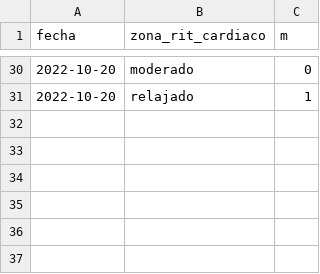
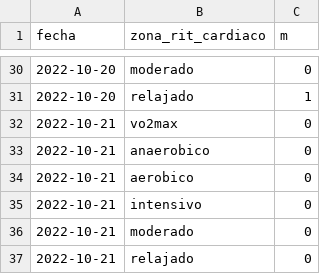
Before and after one commit to Juankkar/deporte, a CSV file: data/seg_cardiaco.csv, drawn as a sheet; only a part is shown, gaps mark what is left out; the diff names each change by its address in the sheet, - before the commit and + after, or states it on an @@ line.

```diff
--- a/data/seg_cardiaco.csv
+++ b/data/seg_cardiaco.csv
+row 32: 2022-10-21 | vo2max | 0
+row 33: 2022-10-21 | anaerobico | 0
+row 34: 2022-10-21 | aerobico | 0
+row 35: 2022-10-21 | intensivo | 0
+row 36: 2022-10-21 | moderado | 0
+row 37: 2022-10-21 | relajado | 0
```
Also changed, not shown: data/seg_ritmo.csv, data/seguimiento.csv, 1 other file.
